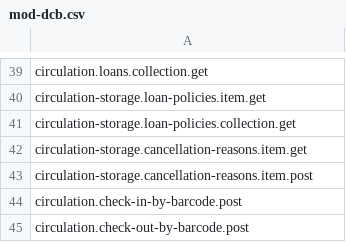
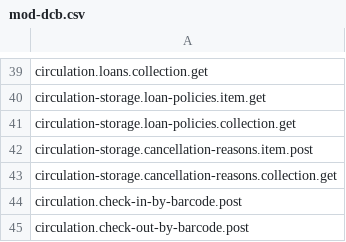
Before and after one commit to folio-org/mod-dcb, a CSV file: src/main/resources/permissions/mod-dcb.csv, drawn as a sheet; only a part is shown, gaps mark what is left out.

Commit message:
MODDCB-226 Adjust permissions for cancellation reasons client (#222)

```diff
--- a/src/main/resources/permissions/mod-dcb.csv
+++ b/src/main/resources/permissions/mod-dcb.csv
@@ -41,4 +41,4 @@ circulation-storage.loan-policies.item.get
 circulation-storage.loan-policies.collection.get
-circulation-storage.cancellation-reasons.item.get
 circulation-storage.cancellation-reasons.item.post
+circulation-storage.cancellation-reasons.collection.get
 circulation.check-in-by-barcode.post
```
Also changed, not shown: 1 other file.
